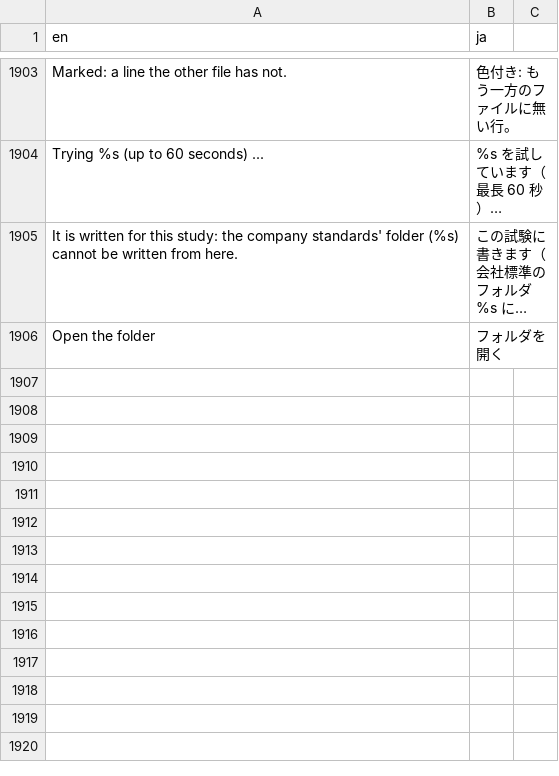
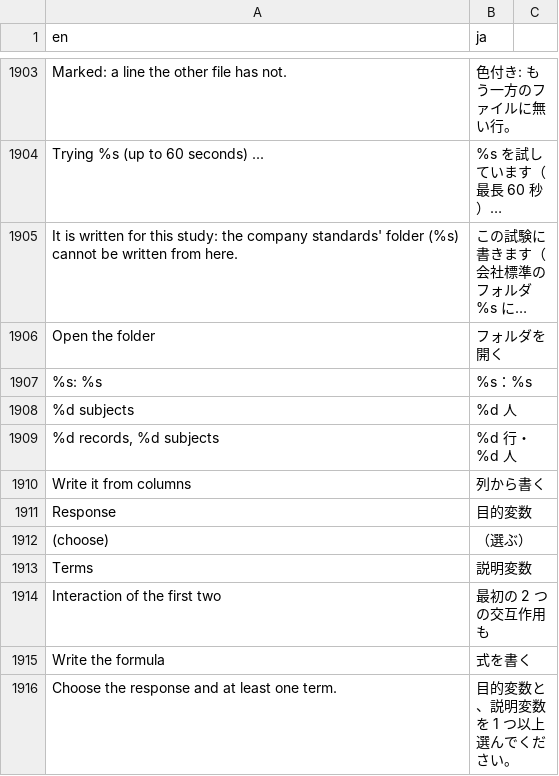
Before and after one commit to ichirio/tflplanner, a CSV file: inst/i18n/strings.csv, drawn as a sheet; only a part is shown, gaps mark what is left out; long unchanged cells end in …; the diff names each change by its address in the sheet, - before the commit and + after, or states it on an @@ line.

```diff
--- a/inst/i18n/strings.csv
+++ b/inst/i18n/strings.csv
+row 1907: %s: %s | %s：%s
+row 1908: %d subjects | %d 人
+row 1909: %d records, %d subjects | %d 行・%d 人
+row 1910: Write it from columns | 列から書く
+row 1911: Response | 目的変数
+row 1912: (choose) | （選ぶ）
+row 1913: Terms | 説明変数
+row 1914: Interaction of the first two | 最初の 2 つの交互作用も
+row 1915: Write the formula | 式を書く
+row 1916: Choose the response and at least one term. | 目的変数と、説明変数を 1 つ以上選んでください。
```
Also changed, not shown: 5 other files.
